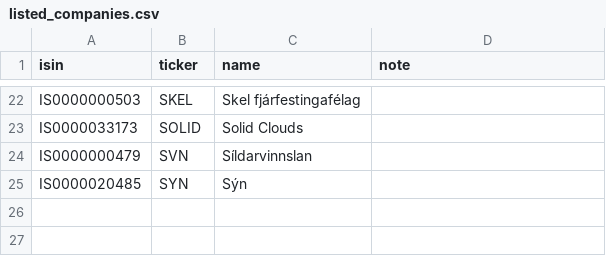
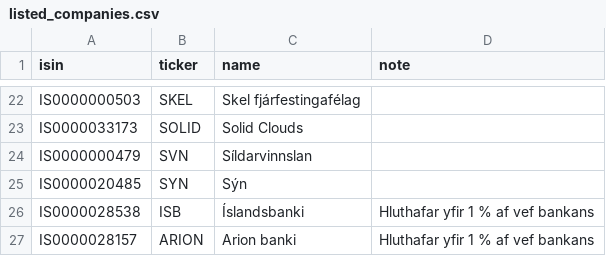
Before and after one commit to arngrimureinars/arctic-dashboards, a CSV file: transform/seeds/listed_companies.csv, drawn as a sheet; only a part is shown, gaps mark what is left out; the diff names each change by its address in the sheet, - before the commit and + after, or states it on an @@ line.

```diff
--- a/transform/seeds/listed_companies.csv
+++ b/transform/seeds/listed_companies.csv
+row 26: IS0000028538 | ISB | Íslandsbanki | Hluthafar yfir 1 % af vef bankans
+row 27: IS0000028157 | ARION | Arion banki | Hluthafar yfir 1 % af vef bankans
```
Also changed, not shown: transform/seeds/pension_fund_owners.csv, 20 other files.
